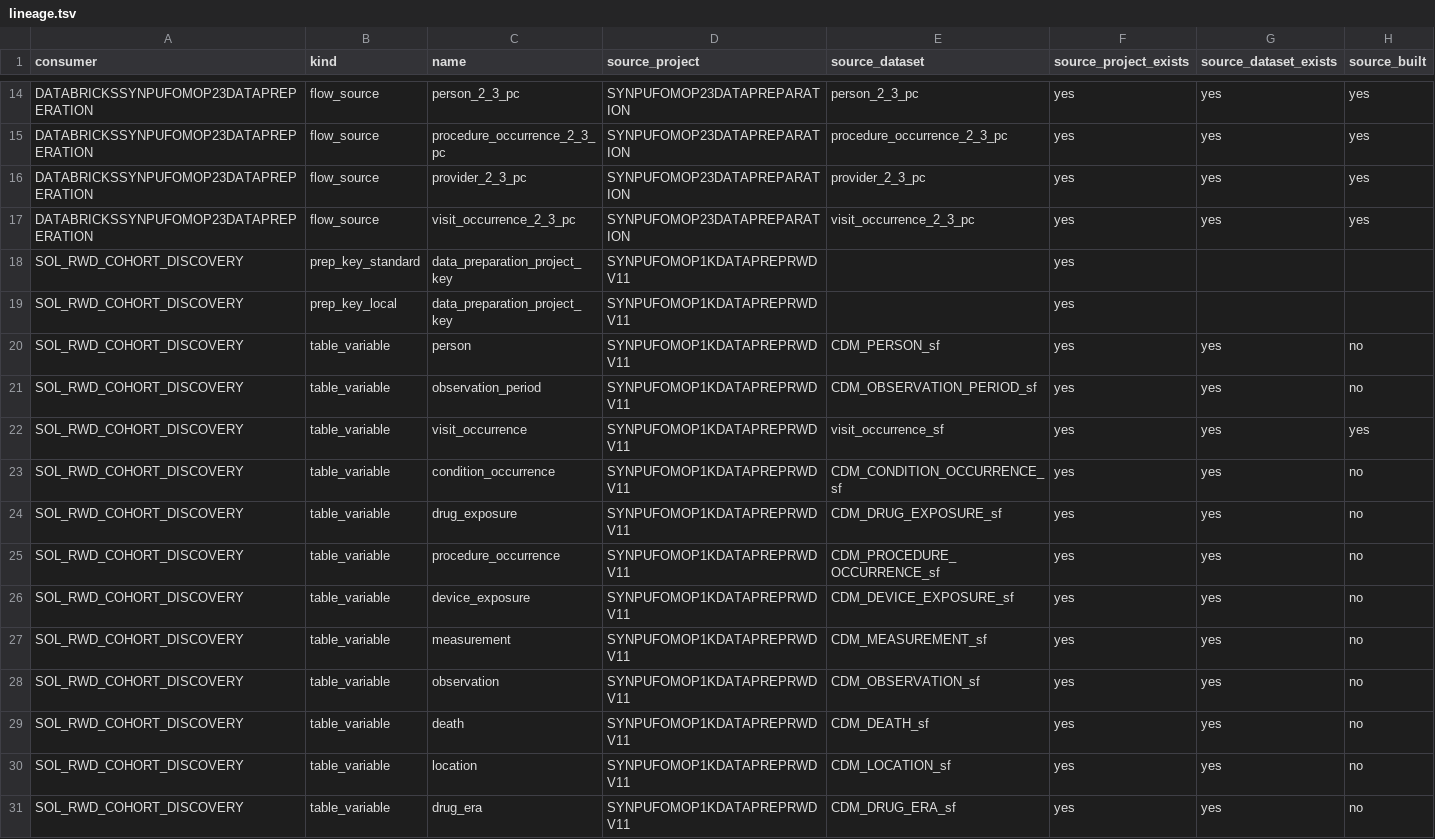
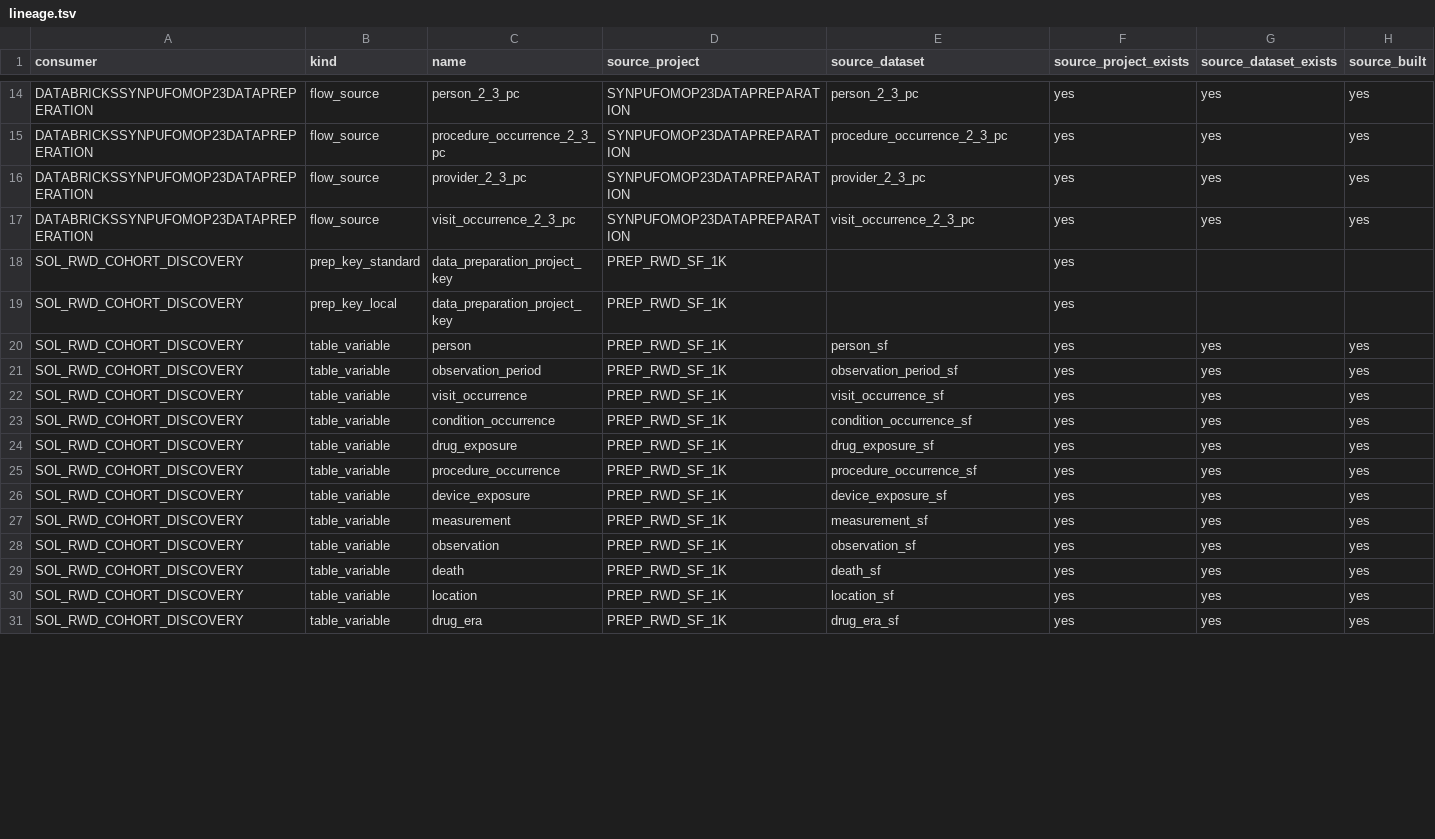
Before and after one commit to lhfudataiku/bs-rwe-assets, a TSV file: .index/lineage.tsv, drawn as a sheet; only a part is shown, gaps mark what is left out; the diff covers the shown part only.

```diff
--- a/.index/lineage.tsv
+++ b/.index/lineage.tsv
@@ -17,15 +17,15 @@ DATABRICKSSYNPUFOMOP23DATAPREPERATION	flow_source	provider_2_3_pc	SYNPUFOMOP23DA
 DATABRICKSSYNPUFOMOP23DATAPREPERATION	flow_source	visit_occurrence_2_3_pc	SYNPUFOMOP23DATAPREPARATION	visit_occurrence_2_3_pc	yes	yes	yes
-SOL_RWD_COHORT_DISCOVERY	prep_key_standard	data_preparation_project_key	SYNPUFOMOP1KDATAPREPRWDV11		yes		
-SOL_RWD_COHORT_DISCOVERY	prep_key_local	data_preparation_project_key	SYNPUFOMOP1KDATAPREPRWDV11		yes		
-SOL_RWD_COHORT_DISCOVERY	table_variable	person	SYNPUFOMOP1KDATAPREPRWDV11	CDM_PERSON_sf	yes	yes	no
-SOL_RWD_COHORT_DISCOVERY	table_variable	observation_period	SYNPUFOMOP1KDATAPREPRWDV11	CDM_OBSERVATION_PERIOD_sf	yes	yes	no
-SOL_RWD_COHORT_DISCOVERY	table_variable	visit_occurrence	SYNPUFOMOP1KDATAPREPRWDV11	visit_occurrence_sf	yes	yes	yes
-SOL_RWD_COHORT_DISCOVERY	table_variable	condition_occurrence	SYNPUFOMOP1KDATAPREPRWDV11	CDM_CONDITION_OCCURRENCE_sf	yes	yes	no
-SOL_RWD_COHORT_DISCOVERY	table_variable	drug_exposure	SYNPUFOMOP1KDATAPREPRWDV11	CDM_DRUG_EXPOSURE_sf	yes	yes	no
-SOL_RWD_COHORT_DISCOVERY	table_variable	procedure_occurrence	SYNPUFOMOP1KDATAPREPRWDV11	CDM_PROCEDURE_OCCURRENCE_sf	yes	yes	no
-SOL_RWD_COHORT_DISCOVERY	table_variable	device_exposure	SYNPUFOMOP1KDATAPREPRWDV11	CDM_DEVICE_EXPOSURE_sf	yes	yes	no
-SOL_RWD_COHORT_DISCOVERY	table_variable	measurement	SYNPUFOMOP1KDATAPREPRWDV11	CDM_MEASUREMENT_sf	yes	yes	no
-SOL_RWD_COHORT_DISCOVERY	table_variable	observation	SYNPUFOMOP1KDATAPREPRWDV11	CDM_OBSERVATION_sf	yes	yes	no
-SOL_RWD_COHORT_DISCOVERY	table_variable	death	SYNPUFOMOP1KDATAPREPRWDV11	CDM_DEATH_sf	yes	yes	no
-SOL_RWD_COHORT_DISCOVERY	table_variable	location	SYNPUFOMOP1KDATAPREPRWDV11	CDM_LOCATION_sf	yes	yes	no
-SOL_RWD_COHORT_DISCOVERY	table_variable	drug_era	SYNPUFOMOP1KDATAPREPRWDV11	CDM_DRUG_ERA_sf	yes	yes	no
+SOL_RWD_COHORT_DISCOVERY	prep_key_standard	data_preparation_project_key	PREP_RWD_SF_1K		yes		
+SOL_RWD_COHORT_DISCOVERY	prep_key_local	data_preparation_project_key	PREP_RWD_SF_1K		yes		
+SOL_RWD_COHORT_DISCOVERY	table_variable	person	PREP_RWD_SF_1K	person_sf	yes	yes	yes
+SOL_RWD_COHORT_DISCOVERY	table_variable	observation_period	PREP_RWD_SF_1K	observation_period_sf	yes	yes	yes
+SOL_RWD_COHORT_DISCOVERY	table_variable	visit_occurrence	PREP_RWD_SF_1K	visit_occurrence_sf	yes	yes	yes
+SOL_RWD_COHORT_DISCOVERY	table_variable	condition_occurrence	PREP_RWD_SF_1K	condition_occurrence_sf	yes	yes	yes
+SOL_RWD_COHORT_DISCOVERY	table_variable	drug_exposure	PREP_RWD_SF_1K	drug_exposure_sf	yes	yes	yes
+SOL_RWD_COHORT_DISCOVERY	table_variable	procedure_occurrence	PREP_RWD_SF_1K	procedure_occurrence_sf	yes	yes	yes
+SOL_RWD_COHORT_DISCOVERY	table_variable	device_exposure	PREP_RWD_SF_1K	device_exposure_sf	yes	yes	yes
+SOL_RWD_COHORT_DISCOVERY	table_variable	measurement	PREP_RWD_SF_1K	measurement_sf	yes	yes	yes
+SOL_RWD_COHORT_DISCOVERY	table_variable	observation	PREP_RWD_SF_1K	observation_sf	yes	yes	yes
+SOL_RWD_COHORT_DISCOVERY	table_variable	death	PREP_RWD_SF_1K	death_sf	yes	yes	yes
+SOL_RWD_COHORT_DISCOVERY	table_variable	location	PREP_RWD_SF_1K	location_sf	yes	yes	yes
+SOL_RWD_COHORT_DISCOVERY	table_variable	drug_era	PREP_RWD_SF_1K	drug_era_sf	yes	yes	yes
```
Also changed, not shown: 15 added rows and 7 edited cells elsewhere in this file, .index/datasets.tsv, .index/issues.tsv, 8 other files.
